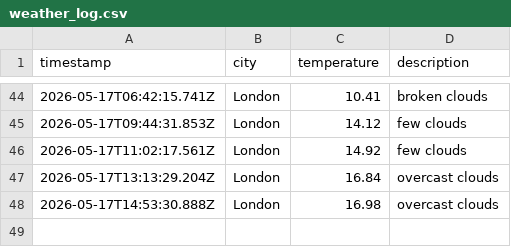
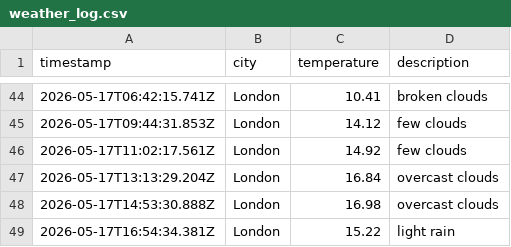
Before and after one commit to Tooba52/Weather-app-js, a CSV file: data/weather_log.csv, drawn as a sheet; only a part is shown, gaps mark what is left out.

```diff
--- a/data/weather_log.csv
+++ b/data/weather_log.csv
@@ -48 +48,2 @@ timestamp,city,temperature,description
 2026-05-17T14:53:30.888Z,London,16.98,overcast clouds
+2026-05-17T16:54:34.381Z,London,15.22,light rain
```
Also changed, not shown: 1 other file.
